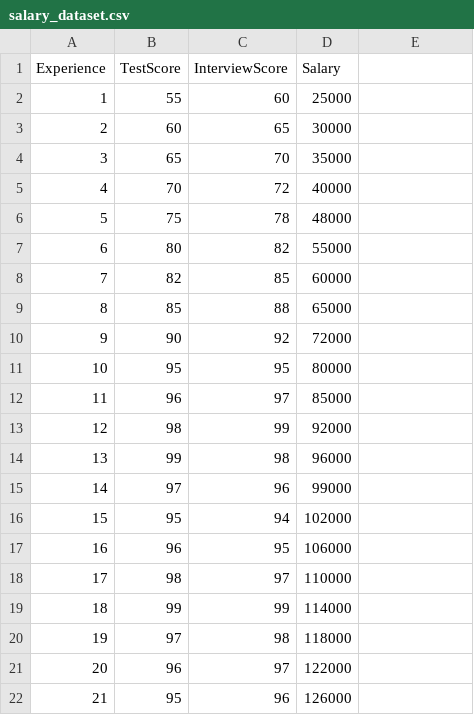
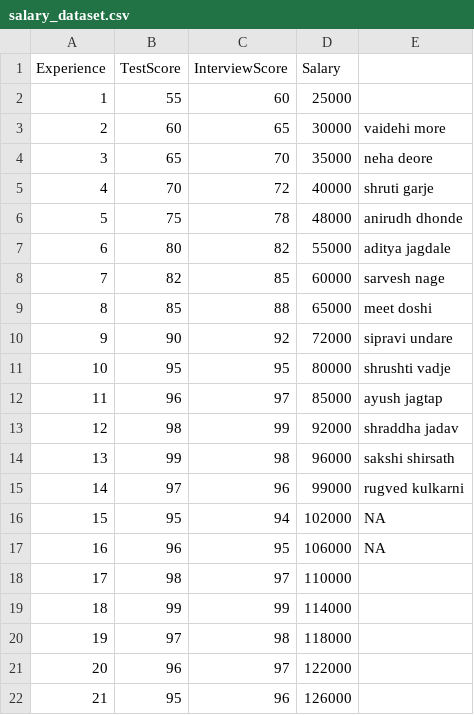
Before and after one commit to Vaidehimore2107/Salary-Prediction-ML, a CSV file: data/salary_dataset.csv, drawn as a sheet; only a part is shown; the diff names each change by its address in the sheet, - before the commit and + after, or states it on an @@ line.

Commit message:
Initial commit: Salary Prediction ML Project

```diff
--- a/data/salary_dataset.csv
+++ b/data/salary_dataset.csv
-E3: (empty)
+E3: vaidehi more
-E4: (empty)
+E4: neha deore
-E5: (empty)
+E5: shruti garje
-E6: (empty)
+E6: anirudh dhonde
-E7: (empty)
+E7: aditya jagdale
-E8: (empty)
+E8: sarvesh nage
-E9: (empty)
+E9: meet doshi
-E10: (empty)
+E10: sipravi undare
-E11: (empty)
+E11: shrushti vadje
-E12: (empty)
+E12: ayush jagtap
-E13: (empty)
+E13: shraddha jadav
-E14: (empty)
+E14: sakshi shirsath
-E15: (empty)
+E15: rugved kulkarni
-E16:E17: (empty)
+E16:E17: NA
```
Also changed, not shown: 1 other file.
